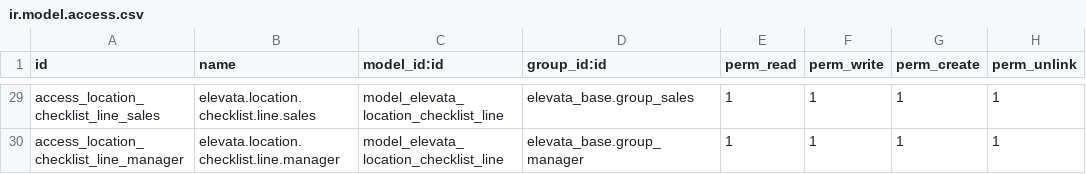
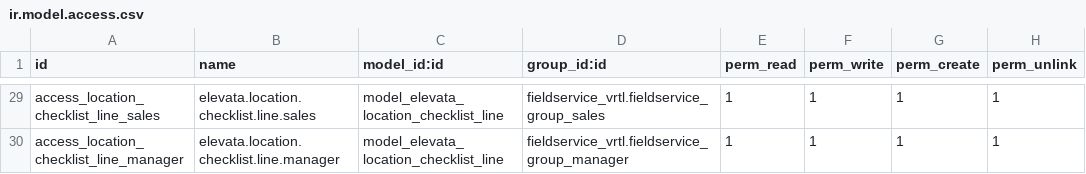
Before and after one commit to vertelab/odoo-field-service, a CSV file: elevata_service_contract/security/ir.model.access.csv, drawn as a sheet; only a part is shown, gaps mark what is left out; the diff covers the shown part only; the diff names each change by its address in the sheet, - before the commit and + after, or states it on an @@ line.

Commit message:
elevata_*: replace the Elevata roles with Field Service groups
The Elevata modules carried their own role structure — Administrator,
Manager, Sales, Technician, User — alongside the Field Service groups. Two
parallel structures for the same thing drift apart, and the Field Service
one is the one the calendar, the orders and the planning already use.

Every reference now points at fieldservice_vrtl.fieldservice_group_*:

    Elevata / Manager     -> Field Service Manager      (32 refs)
    Elevata / Sales       -> Field Service Sales        (24 refs)
    Elevata / Technician  -> Field Service Technician   (22 refs)
    Elevata / User        -> Field Service User          (3 refs)

Administrator needs no counterpart: it carries 0 ACL rows and 0 record
rules, only implying Manager, and base.user_admin already holds Field
Service Manager.

Touches ACL rows, record rules, menu visibility and one test fixture. The
two new levels were added in fieldservice_vrtl 18.0.1.0.4, so this commit
depends on that one.

elevata_base is deliberately left out — it declares the groups and is
handled separately.

```diff
--- a/elevata_service_contract/security/ir.model.access.csv
+++ b/elevata_service_contract/security/ir.model.access.csv
-D29 (group_id:id): elevata_base.group_sales
+D29 (group_id:id): fieldservice_vrtl.fieldservice_group_sales
-D30 (group_id:id): elevata_base.group_manager
+D30 (group_id:id): fieldservice_vrtl.fieldservice_group_manager
```
Also changed, not shown: 27 edited cells elsewhere in this file, elevata_fsm_mobile/security/ir.model.access.csv, elevata_offer/security/ir.model.access.csv, 12 other files.
